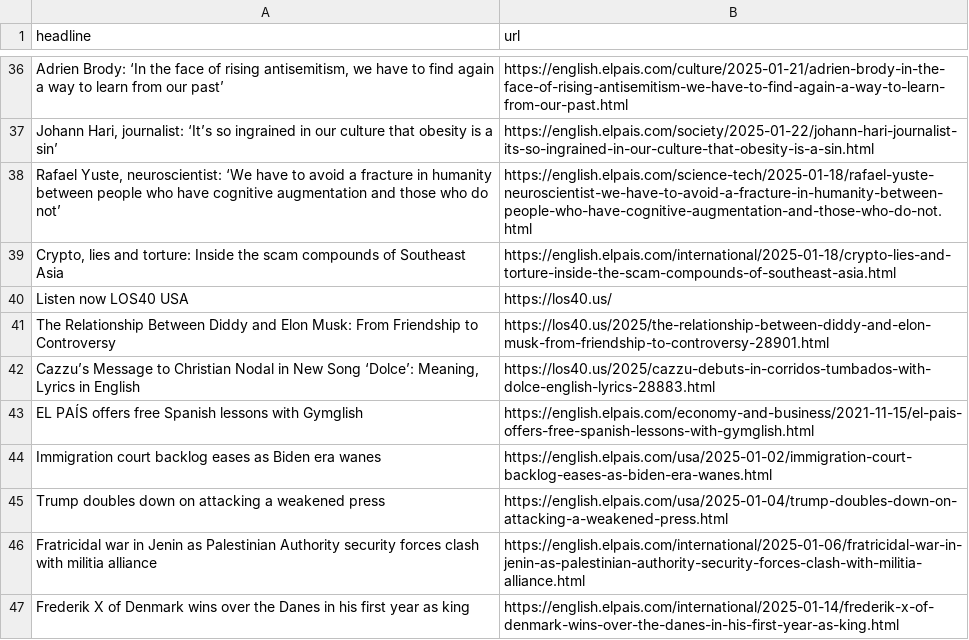
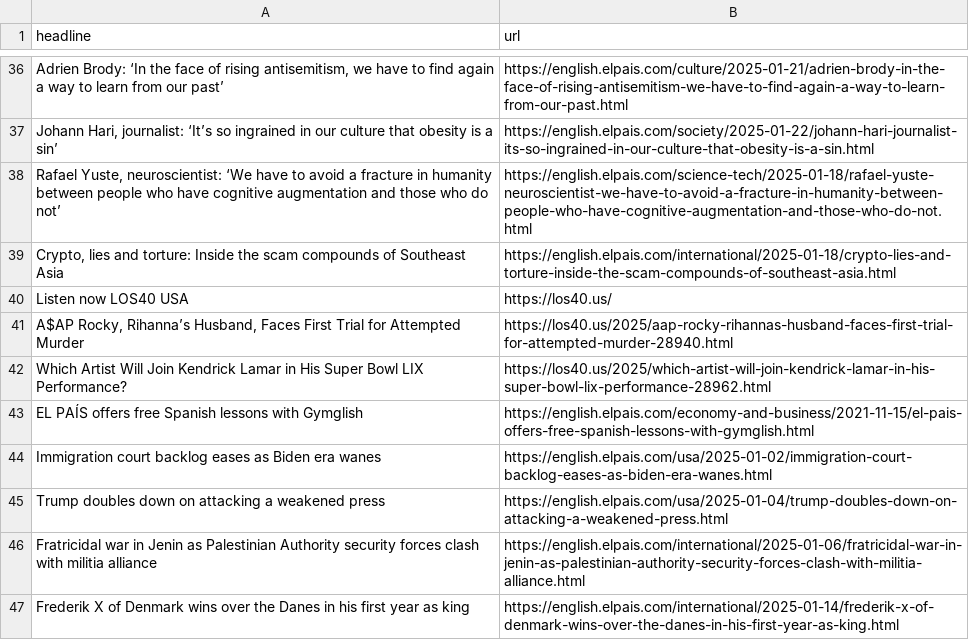
Before and after one commit to dimitriselaf/el-pais-autoscraper, a CSV file: headlines.csv, drawn as a sheet; only a part is shown, gaps mark what is left out; removed rows and columns are numbered as before the commit, all else as after; the diff names each change by its address in the sheet, - before the commit and + after, or states it on an @@ line.

```diff
--- a/headlines.csv
+++ b/headlines.csv
-row 41: The Relationship Between Diddy and Elon Musk: From Friendship to Controversy | https://los40.us/2025/the-relationship-between-diddy-and-elon-musk-from-friendship-to-controversy-28901.html
-row 42: Cazzu’s Message to Christian Nodal in New Song ‘Dolce’: Meaning, Lyrics in English | https://los40.us/2025/cazzu-debuts-in-corridos-tumbados-with-dolce-english-lyrics-28883.html
+row 41: A$AP Rocky, Rihanna’s Husband, Faces First Trial for Attempted Murder | https://los40.us/2025/aap-rocky-rihannas-husband-faces-first-trial-for-attempted-murder-28940.html
+row 42: Which Artist Will Join Kendrick Lamar in His Super Bowl LIX Performance? | https://los40.us/2025/which-artist-will-join-kendrick-lamar-in-his-super-bowl-lix-performance-28962.html
```
